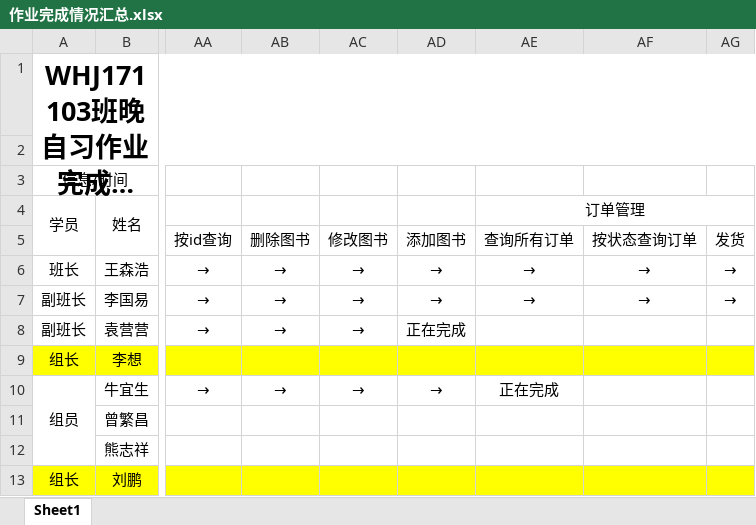
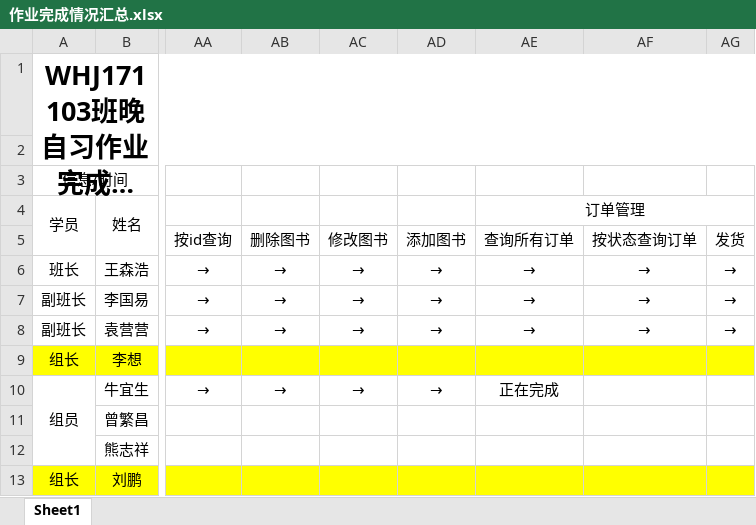
Before and after one commit to Larry21gram/BJT, an Excel workbook: 作业完成情况汇总.xlsx, sheet Sheet1, drawn as a sheet; only a part is shown, gaps mark what is left out; long unchanged cells end in …; values as stored, in another font and other column widths than the file's, no borders; the diff names each change by its address in the sheet, - before the commit and + after, or states it on an @@ line.

```diff
--- a/作业完成情况汇总.xlsx (sheet Sheet1)
+++ b/作业完成情况汇总.xlsx (sheet Sheet1)
-AD8: 正在完成
+AD8: →
-AE8 (订单管理): (empty)
+AE8 (订单管理): →
-AF8: (empty)
+AF8: →
-AG8: (empty)
+AG8: →
```
Also changed, not shown: 学员信息统计.xlsx.
